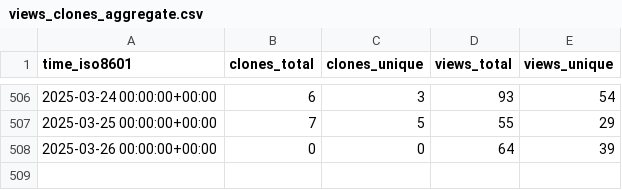
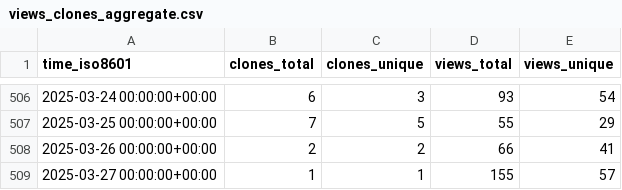
Before and after one commit to nutui-uniapp/nutui-uniapp, a CSV file: nutui-uniapp/nutui-uniapp/ghrs-data/views_clones_aggregate.csv, drawn as a sheet; only a part is shown, gaps mark what is left out.

```diff
--- a/nutui-uniapp/nutui-uniapp/ghrs-data/views_clones_aggregate.csv
+++ b/nutui-uniapp/nutui-uniapp/ghrs-data/views_clones_aggregate.csv
@@ -507,2 +507,3 @@ time_iso8601,clones_total,clones_unique,views_total,views_unique
 2025-03-25 00:00:00+00:00,7,5,55,29
-2025-03-26 00:00:00+00:00,0,0,64,39
+2025-03-26 00:00:00+00:00,2,2,66,41
+2025-03-27 00:00:00+00:00,1,1,155,57
```
Also changed, not shown: 1 other file.
